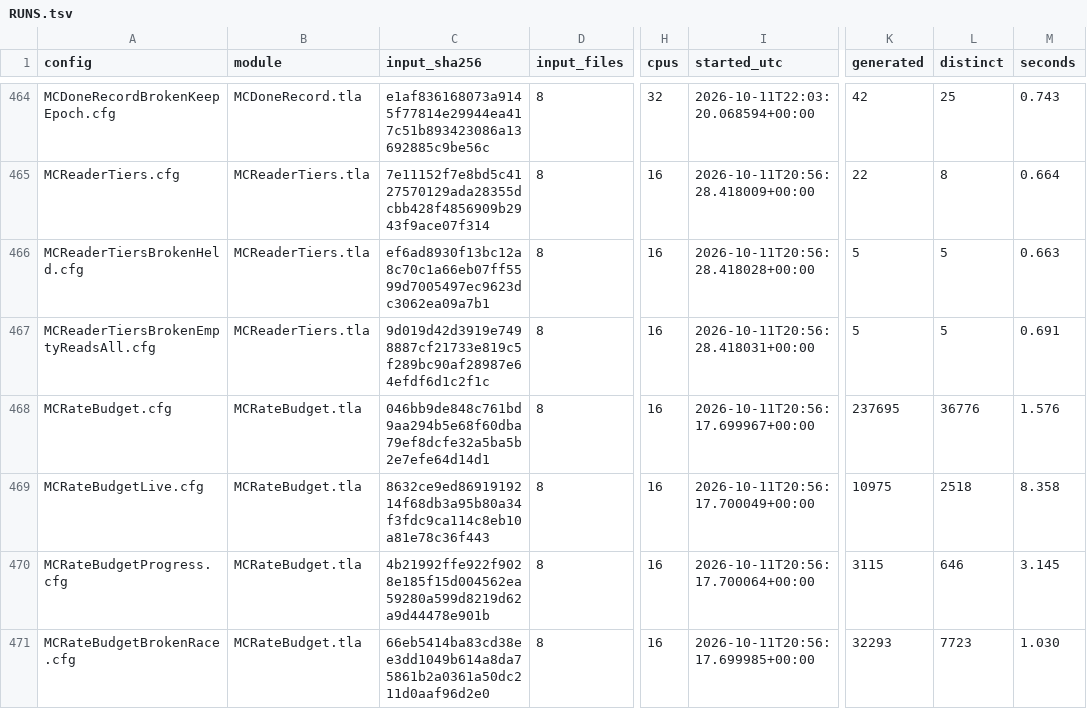
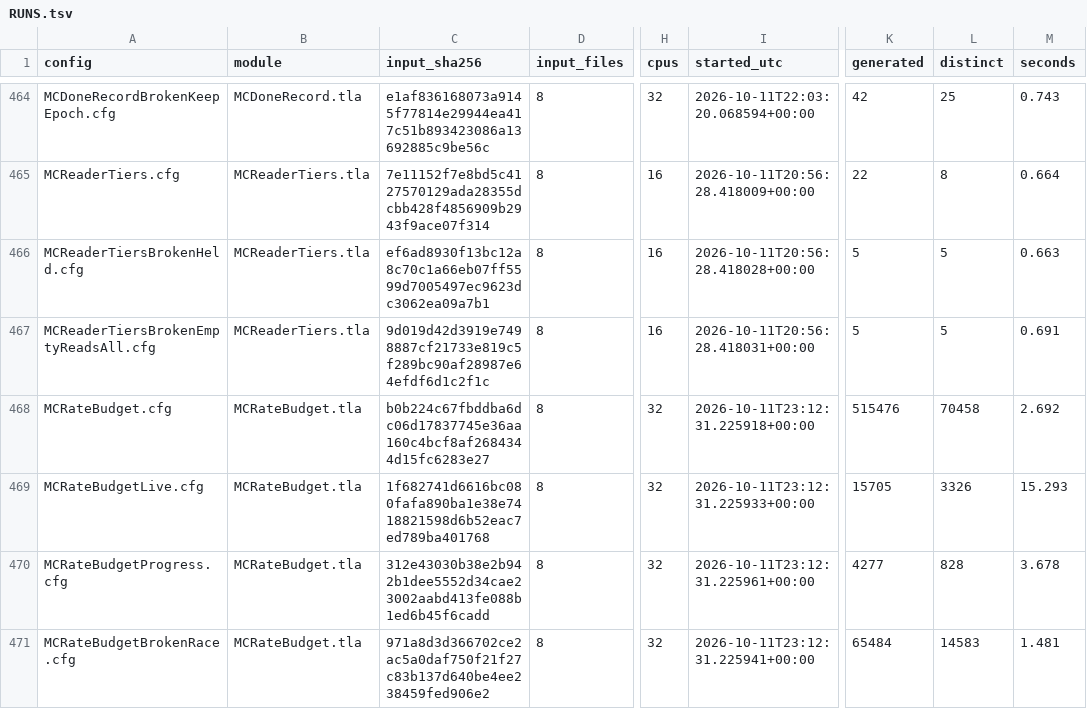
Before and after one commit to mas-bandwidth/nova-sprint, a TSV file: tla/RUNS.tsv, drawn as a sheet; only a part is shown, gaps mark what is left out; the diff covers the shown part only; the diff names each change by its address in the sheet, - before the commit and + after, or states it on an @@ line.

```diff
--- a/tla/RUNS.tsv
+++ b/tla/RUNS.tsv
-C468 (input_sha256): 046bb9de848c761bd9aa294b5e68f60dba79ef8dcfe32a5ba5b2e7efe64d14d1
+C468 (input_sha256): b0b224c67fbddba6dc06d17837745e36aa160c4bcf8af2684344d15fc6283e27
-H468:H471 (cpus): 16
+H468:H471 (cpus): 32
-I468 (started_utc): 2026-10-11T20:56:17.699967+00:00
+I468 (started_utc): 2026-10-11T23:12:31.225918+00:00
-K468 (generated): 237695
+K468 (generated): 515476
-L468 (distinct): 36776
+L468 (distinct): 70458
-M468 (seconds): 1.576
+M468 (seconds): 2.692
-C469 (input_sha256): 8632ce9ed8691919214f68db3a95b80a34f3fdc9ca114c8eb10a81e78c36f443
+C469 (input_sha256): 1f682741d6616bc080fafa890ba1e38e7418821598d6b52eac7ed789ba401768
-I469 (started_utc): 2026-10-11T20:56:17.700049+00:00
+I469 (started_utc): 2026-10-11T23:12:31.225933+00:00
-K469 (generated): 10975
+K469 (generated): 15705
-L469 (distinct): 2518
+L469 (distinct): 3326
-M469 (seconds): 8.358
+M469 (seconds): 15.293
-C470 (input_sha256): 4b21992ffe922f9028e185f15d004562ea59280a599d8219d62a9d44478e901b
+C470 (input_sha256): 312e43030b38e2b942b1dee5552d34cae23002aabd413fe088b1ed6b45f6cadd
-I470 (started_utc): 2026-10-11T20:56:17.700064+00:00
+I470 (started_utc): 2026-10-11T23:12:31.225961+00:00
-K470 (generated): 3115
+K470 (generated): 4277
-L470 (distinct): 646
+L470 (distinct): 828
-M470 (seconds): 3.145
+M470 (seconds): 3.678
-C471 (input_sha256): 66eb5414ba83cd38ee3dd1049b614a8da75861b2a0361a50dc211d0aaf96d2e0
+C471 (input_sha256): 971a8d3d366702ce2ac5a0daf750f21f27c83b137d640be4ee238459fed906e2
-I471 (started_utc): 2026-10-11T20:56:17.699985+00:00
+I471 (started_utc): 2026-10-11T23:12:31.225941+00:00
-K471 (generated): 32293
+K471 (generated): 65484
-L471 (distinct): 7723
+L471 (distinct): 14583
-M471 (seconds): 1.030
+M471 (seconds): 1.481
```
Also changed, not shown: 1 added row and 10 edited cells elsewhere in this file.
